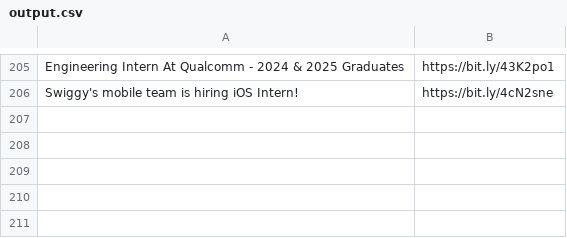
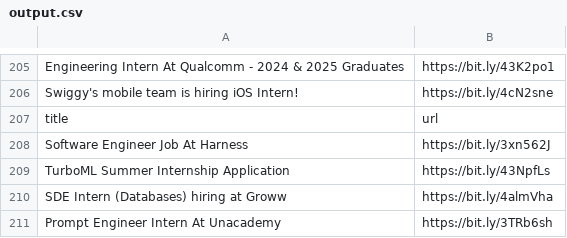
Before and after one commit to AbyvargheseMandapathel/job_updates_bot, a CSV file: output.csv, drawn as a sheet; only a part is shown, gaps mark what is left out.

Commit message:
Update output.csv - 2024-04-07 15:31:51

```diff
--- a/output.csv
+++ b/output.csv
@@ -206 +206,6 @@ Engineering Intern At Qualcomm - 2024 & 2025 Graduates,https://bit.ly/43K2po1
 Swiggy's mobile team is hiring iOS Intern! ,https://bit.ly/4cN2sne
+title,url
+Software Engineer Job At Harness,https://bit.ly/3xn562J
+TurboML Summer Internship Application,https://bit.ly/43NpfLs
+SDE Intern (Databases) hiring at Groww,https://bit.ly/4almVha
+Prompt Engineer Intern At Unacademy ,https://bit.ly/3TRb6sh
```
